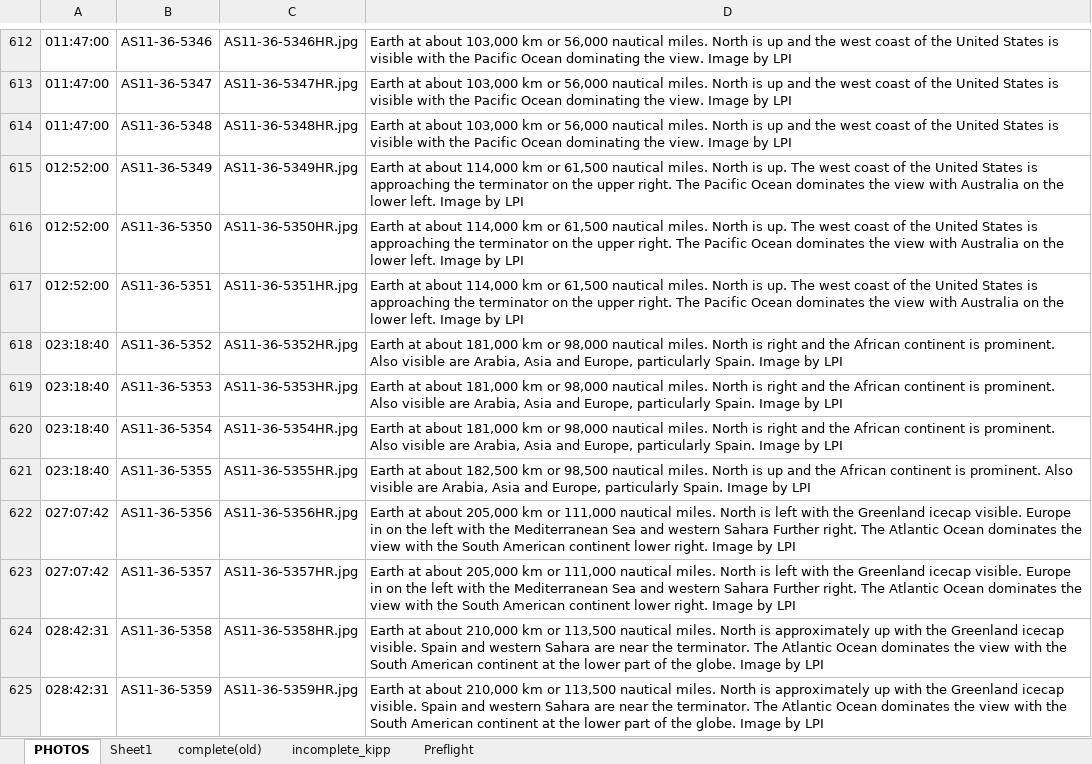
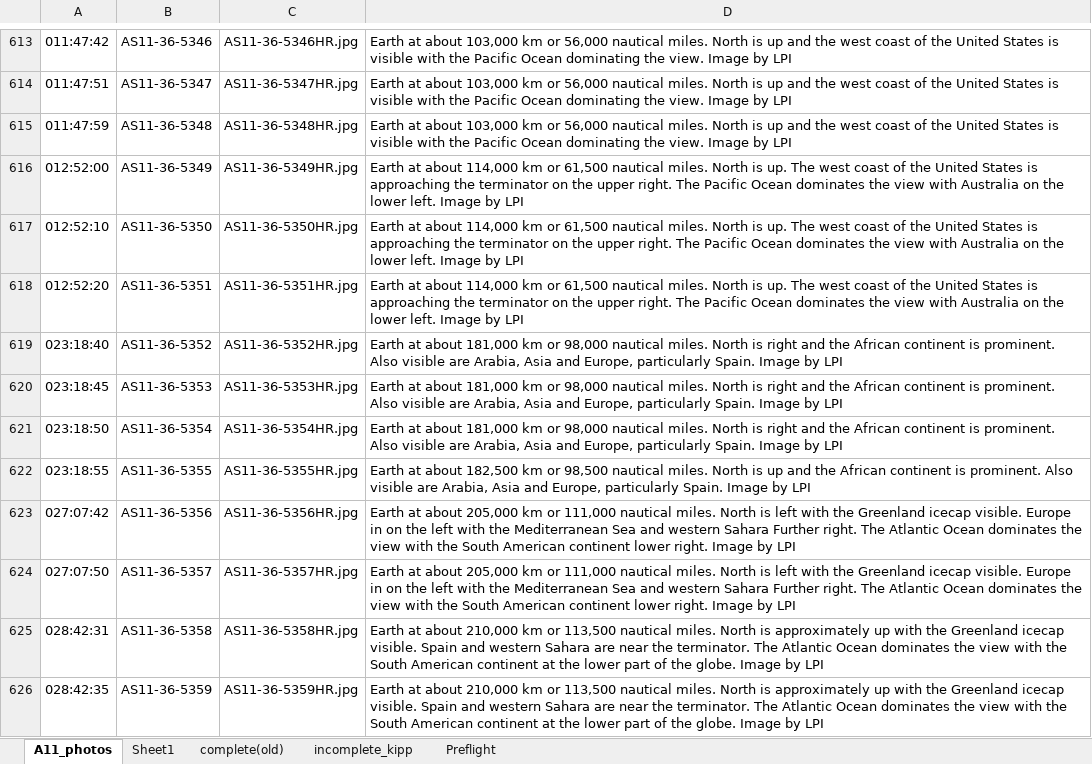
Before and after one commit to bfeist/Apollo_11, an Excel workbook: MISSION_DATA/A11_photos.xlsx, sheet A11_photos, drawn as a sheet; only a part is shown, gaps mark what is left out; values as stored, in another font and other column widths than the file's, no borders; addresses are those after the commit; the diff covers the shown part only; the diff names each change by its address in the sheet, - before the commit and + after, or states it on an @@ line.

Commit message:
Progressively timing photos

```diff
--- a/MISSION_DATA/A11_photos.xlsx (sheet A11_photos)
+++ b/MISSION_DATA/A11_photos.xlsx (sheet A11_photos)
-sheet tab: PHOTOS
+sheet tab: A11_photos
-A613: 011:47:00
+A613: 011:47:42
-A614: 011:47:00
+A614: 011:47:51
-A615: 011:47:00
+A615: 011:47:59
-A617: 012:52:00
+A617: 012:52:10
-A618: 012:52:00
+A618: 012:52:20
-A620: 023:18:40
+A620: 023:18:45
-A621: 023:18:40
+A621: 023:18:50
-A622: 023:18:40
+A622: 023:18:55
-A624: 027:07:42
+A624: 027:07:50
-A626: 028:42:31
+A626: 028:42:35
```
Also changed, not shown: 2 added rows, 3 removed rows and 311 edited cells elsewhere in this sheet, 14 other files.
